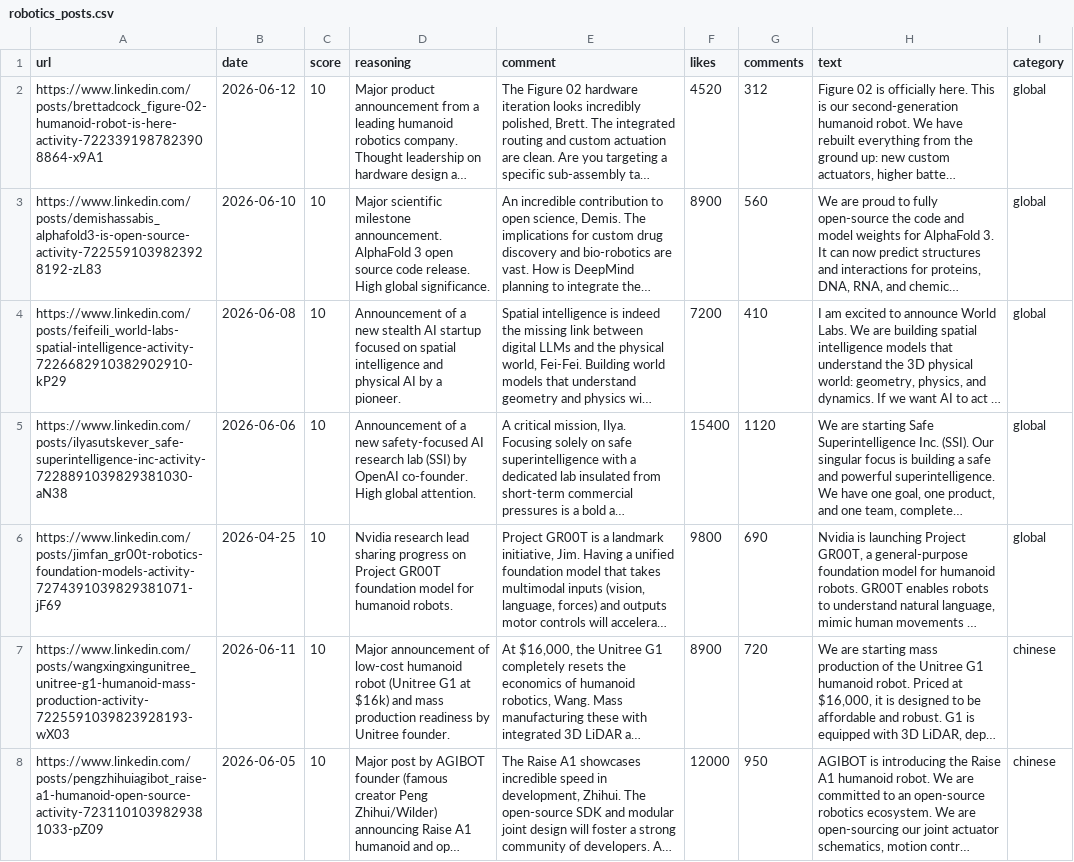
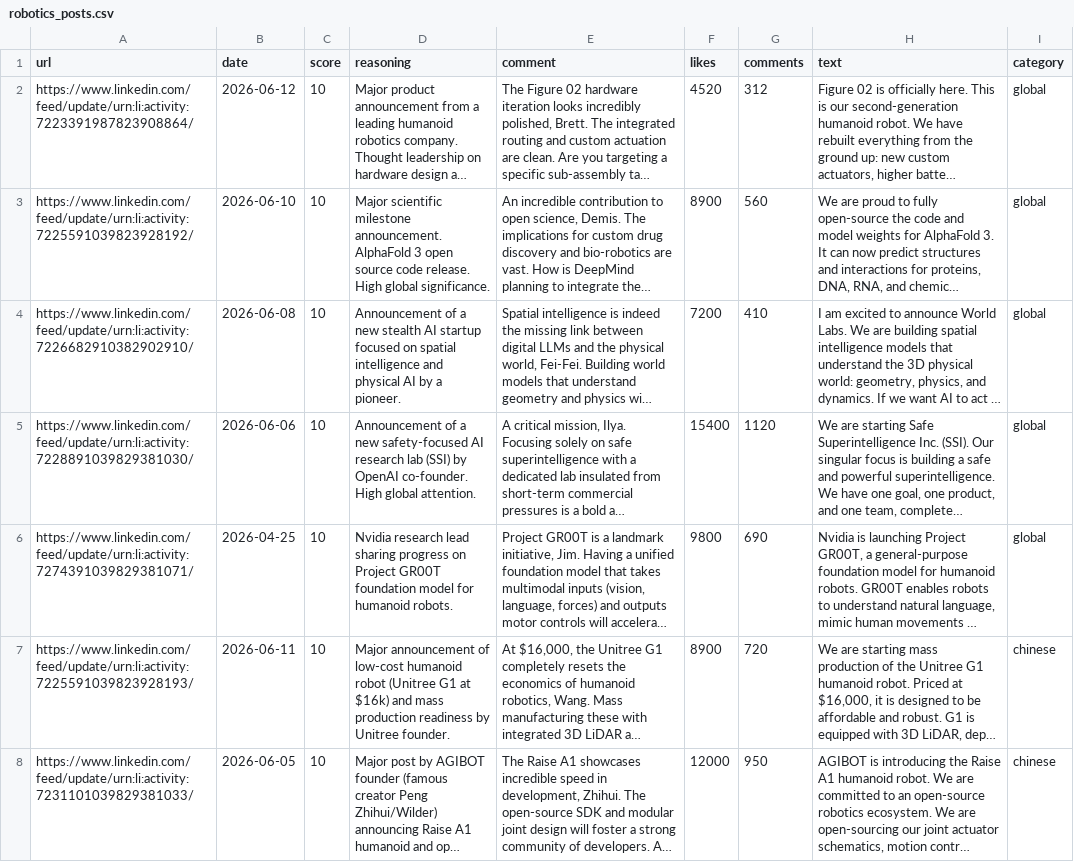
Before and after one commit to shivanknarula/linkedpostgen, a CSV file: robotics_posts.csv, drawn as a sheet; only a part is shown; long unchanged cells end in …; the diff covers the shown part only; the diff names each change by its address in the sheet, - before the commit and + after, or states it on an @@ line.

Commit message:
fix: change seeded post URLs to canonical LinkedIn URN format to prevent GraphQL hash validation errors

```diff
--- a/robotics_posts.csv
+++ b/robotics_posts.csv
-A2 (url): https://www.linkedin.com/posts/brettadcock_figure-02-humanoid-robot-is-here-activity-7223391987823908864-x9A1
+A2 (url): https://www.linkedin.com/feed/update/urn:li:activity:7223391987823908864/
-A3 (url): https://www.linkedin.com/posts/demishassabis_alphafold3-is-open-source-activity-7225591039823928192-zL83
+A3 (url): https://www.linkedin.com/feed/update/urn:li:activity:7225591039823928192/
-A4 (url): https://www.linkedin.com/posts/feifeili_world-labs-spatial-intelligence-activity-7226682910382902910-kP29
+A4 (url): https://www.linkedin.com/feed/update/urn:li:activity:7226682910382902910/
-A5 (url): https://www.linkedin.com/posts/ilyasutskever_safe-superintelligence-inc-activity-7228891039829381030-aN38
+A5 (url): https://www.linkedin.com/feed/update/urn:li:activity:7228891039829381030/
-A6 (url): https://www.linkedin.com/posts/jimfan_gr00t-robotics-foundation-models-activity-7274391039829381071-jF69
+A6 (url): https://www.linkedin.com/feed/update/urn:li:activity:7274391039829381071/
-A7 (url): https://www.linkedin.com/posts/wangxingxingunitree_unitree-g1-humanoid-mass-production-activity-7225591039823928193-wX03
+A7 (url): https://www.linkedin.com/feed/update/urn:li:activity:7225591039823928193/
-A8 (url): https://www.linkedin.com/posts/pengzhihuiagibot_raise-a1-humanoid-open-source-activity-7231101039829381033-pZ09
+A8 (url): https://www.linkedin.com/feed/update/urn:li:activity:7231101039829381033/
```
Also changed, not shown: 64 edited cells elsewhere in this file, 1 other file.
